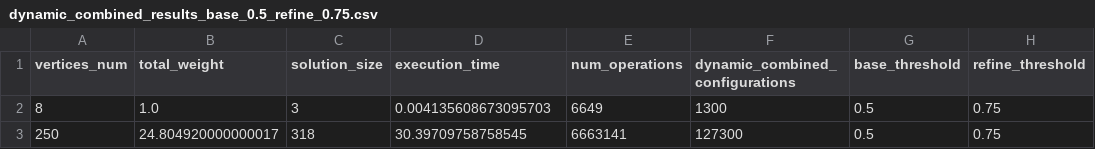
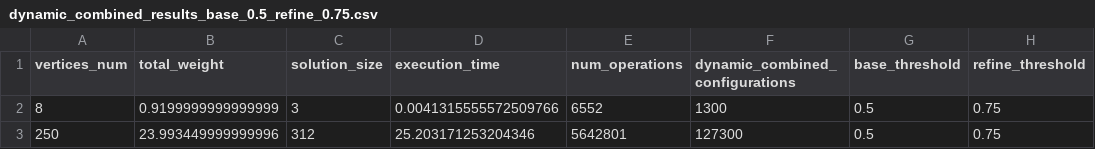
Before and after one commit to Miragaia/AA, a CSV file: projeto2/results/dynamic/combined/internet_graphs/dynamic_combined_results_base_0.5_refine_0.75.csv, drawn as a sheet; only a part is shown; the diff names each change by its address in the sheet, - before the commit and + after, or states it on an @@ line.

```diff
--- a/projeto2/results/dynamic/combined/internet_graphs/dynamic_combined_results_base_0.5_refine_0.75.csv
+++ b/projeto2/results/dynamic/combined/internet_graphs/dynamic_combined_results_base_0.5_refine_0.75.csv
-B2 (total_weight): 1.0
+B2 (total_weight): 0.9199999999999999
-D2 (execution_time): 0.004135608673095703
+D2 (execution_time): 0.0041315555572509766
-E2 (num_operations): 6649
+E2 (num_operations): 6552
-B3 (total_weight): 24.804920000000017
+B3 (total_weight): 23.993449999999996
-C3 (solution_size): 318
+C3 (solution_size): 312
-D3 (execution_time): 30.39709758758545
+D3 (execution_time): 25.203171253204346
-E3 (num_operations): 6663141
+E3 (num_operations): 5642801
```
Also changed, not shown: projeto2/results/dynamic/combined/internet_graphs/dynamic_combined_results_base_0.125_refine_0.25.csv, projeto2/results/dynamic/combined/internet_graphs/dynamic_combined_results_combined.csv, 49 other files.
